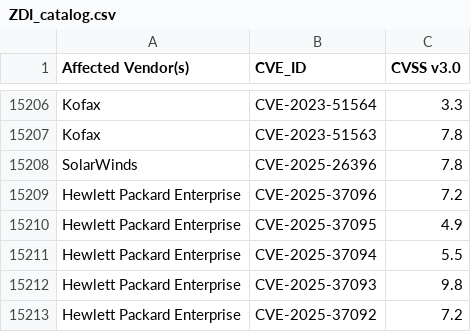
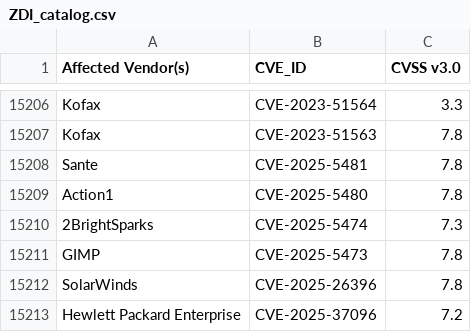
Before and after one commit to MisterStino/EPSS, a CSV file: catalogs_raw/ZDI_catalog.csv, drawn as a sheet; only a part is shown, gaps mark what is left out; the shorter side is filled out with more unchanged rows; the diff names each change by its address in the sheet, - before the commit and + after, or states it on an @@ line.

```diff
--- a/catalogs_raw/ZDI_catalog.csv
+++ b/catalogs_raw/ZDI_catalog.csv
+row 15208: Sante | CVE-2025-5481 | 7.8
+row 15209: Action1 | CVE-2025-5480 | 7.8
+row 15210: 2BrightSparks | CVE-2025-5474 | 7.3
+row 15211: GIMP | CVE-2025-5473 | 7.8
```
Also changed, not shown: 56 other files.
